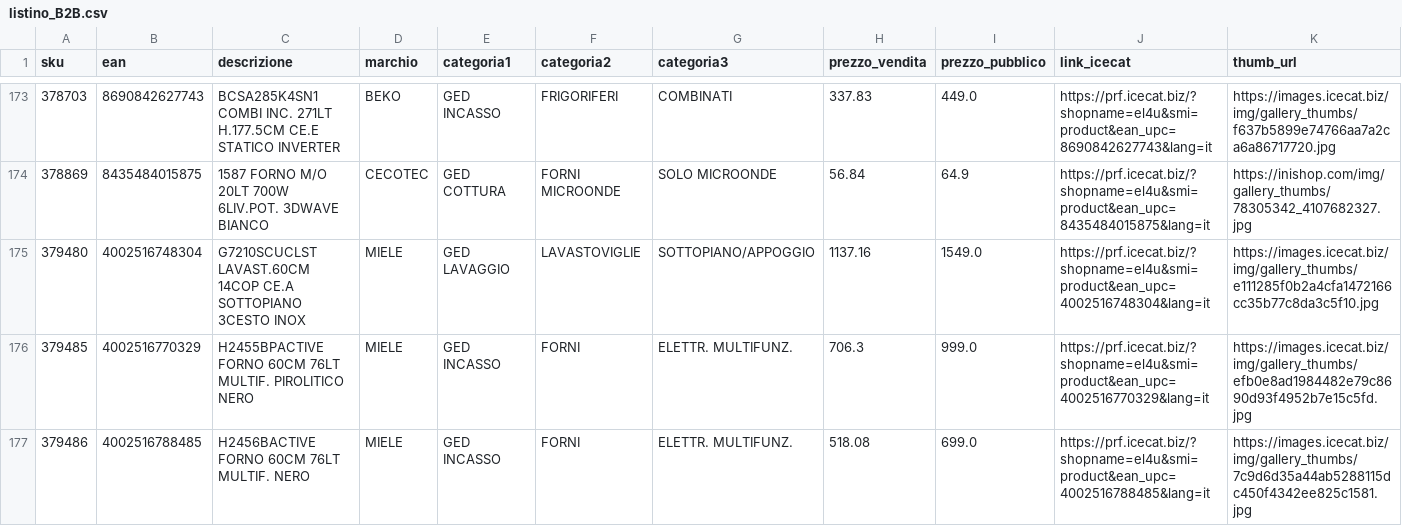
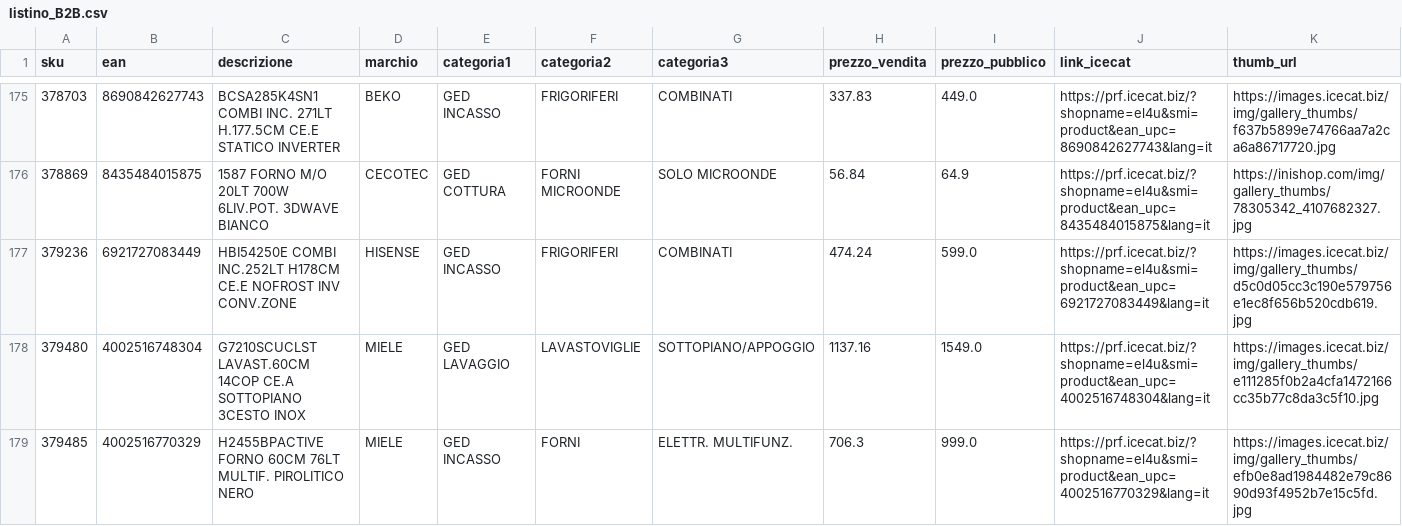
Before and after one commit to el4u-b2b/listino-b2b, a CSV file: listino_B2B.csv, drawn as a sheet; only a part is shown, gaps mark what is left out; the shorter side is filled out with more unchanged rows; rows hold the shown columns only; the diff covers the shown part only; the diff names each change by its address in the sheet, - before the commit and + after, or states it on an @@ line.

```diff
--- a/listino_B2B.csv
+++ b/listino_B2B.csv
+row 177: 379236 | 6921727083449 | HBI54250E COMBI INC.252LT H178CM CE.E NOFROST INV CONV.ZONE | HISENSE | GED INCASSO | FRIGORIFERI | COMBINATI | 474.24 | 599.0 | https://prf.icecat.biz/?shopname=el4u&smi=product&ean_upc=6921727083449&lang=it | https://images.icecat.biz/img/gallery_thumbs/d5c0d05cc3c190e579756e1ec8f656b520cdb619.jpg
```
Also changed, not shown: 6 added rows, 5 removed rows and 4 edited cells elsewhere in this file, 1 other file.
